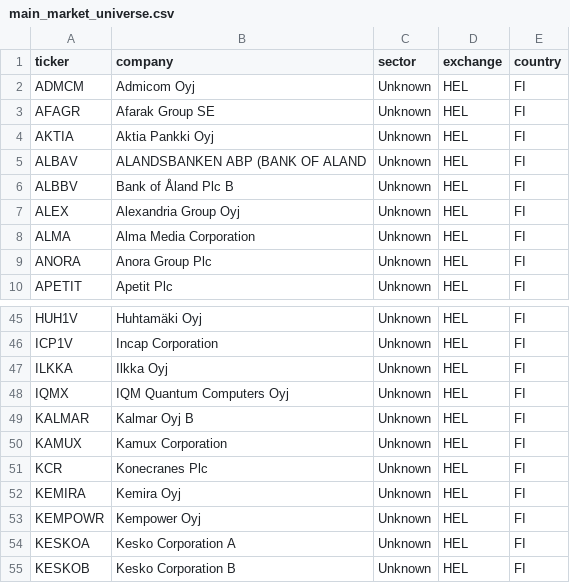
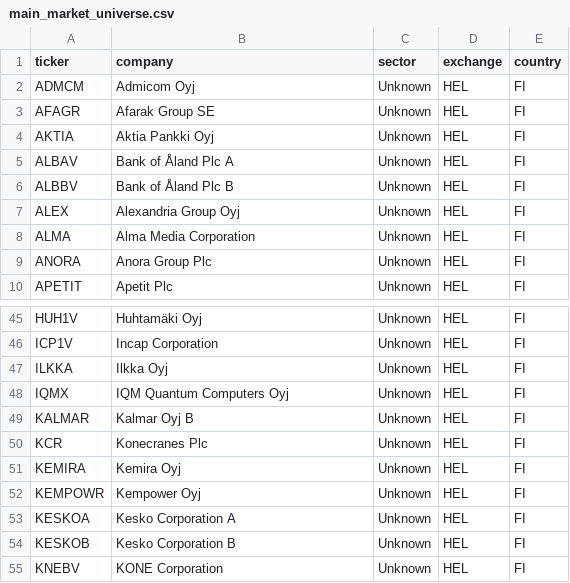
Before and after one commit to hiqporoid/Magicformula-suomi, a CSV file: python_pipeline/data/main_market_universe.csv, drawn as a sheet; only a part is shown, gaps mark what is left out; the shorter side is filled out with more unchanged rows.

```diff
--- a/python_pipeline/data/main_market_universe.csv
+++ b/python_pipeline/data/main_market_universe.csv
@@ -4,3 +4,3 @@ AFAGR,Afarak Group SE,Unknown,HEL,FI
 AKTIA,Aktia Pankki Oyj,Unknown,HEL,FI
-ALBAV,ALANDSBANKEN ABP (BANK OF ALAND,Unknown,HEL,FI
+ALBAV,Bank of Åland Plc A,Unknown,HEL,FI
 ALBBV,Bank of Åland Plc B,Unknown,HEL,FI
@@ -49,3 +49,2 @@ IQMX,IQM Quantum Computers Oyj,Unknown,HEL,FI
 KALMAR,Kalmar Oyj B,Unknown,HEL,FI
-KAMUX,Kamux Corporation,Unknown,HEL,FI
 KCR,Konecranes Plc,Unknown,HEL,FI
```
Also changed, not shown: python_pipeline/data/financials.csv, python_pipeline/data/stockholm_main_market_universe.csv, 1 other file.
